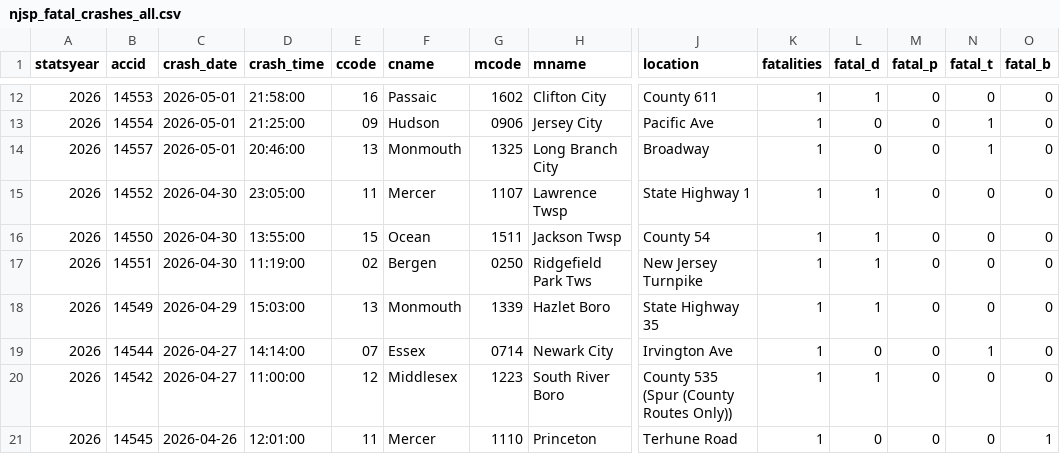
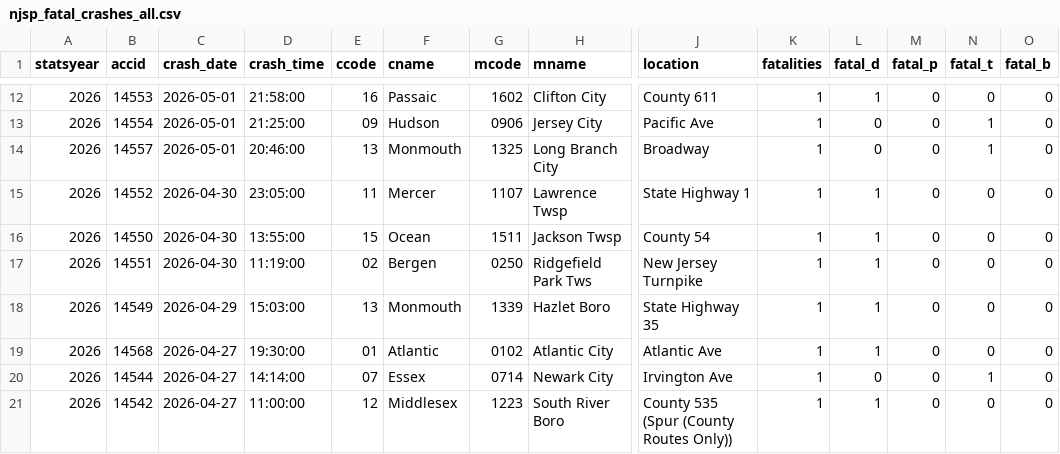
Before and after one commit to unneccesary-roughage/nj-crashes, a CSV file: exports/njsp_fatal_crashes_all.csv, drawn as a sheet; only a part is shown, gaps mark what is left out; the shorter side is filled out with more unchanged rows; rows hold the shown columns only; the diff names each change by its address in the sheet, - before the commit and + after, or states it on an @@ line.

```diff
--- a/exports/njsp_fatal_crashes_all.csv
+++ b/exports/njsp_fatal_crashes_all.csv
+row 19: 2026 | 14568 | 2026-04-27 | 19:30:00 | 01 | Atlantic | 0102 | Atlantic City | Atlantic Ave | 1 | 1 | 0 | 0 | 0
```
Also changed, not shown: 5 other files.
